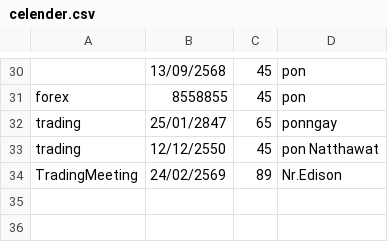
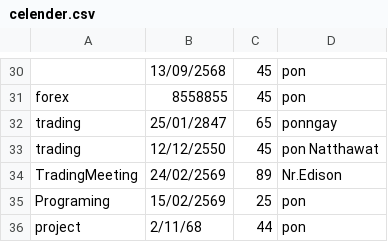
Before and after one commit to Natpon/Seminar-finalProject, a CSV file: celender.csv, drawn as a sheet; only a part is shown, gaps mark what is left out; the diff names each change by its address in the sheet, - before the commit and + after, or states it on an @@ line.

```diff
--- a/celender.csv
+++ b/celender.csv
+row 35: Programing | 15/02/2569 | 25 | pon
+row 36: project | 2/11/68 | 44 | pon
```
Also changed, not shown: 1 other file.
